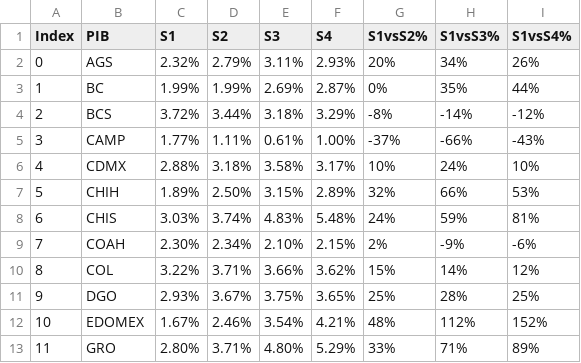
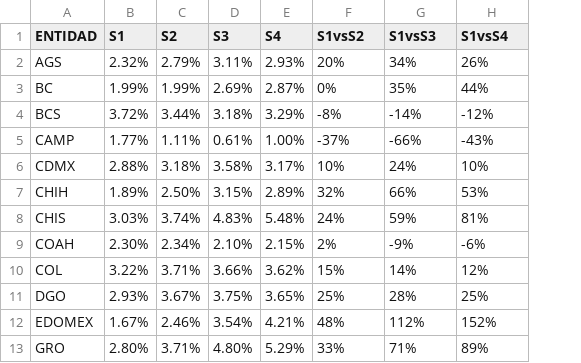
Before and after one commit to omgaldamez/finalWebSalud, a CSV file: dist/SexeniosPIB.csv, drawn as a sheet; only a part is shown; removed rows and columns are numbered as before the commit, all else as after; the diff names each change by its address in the sheet, - before the commit and + after, or states it on an @@ line.

Commit message:
VLOOKUP Entidad JSON d3

```diff
--- a/dist/SexeniosPIB.csv
+++ b/dist/SexeniosPIB.csv
-column A (Index), rows 2-13: 0 | 1 | 2 | 3 | 4 | 5 | 6 | 7 | 8 | 9 | 10 | 11
-A1: PIB
+A1: ENTIDAD
-F1: S1vsS2%
+F1: S1vsS2
-G1: S1vsS3%
+G1: S1vsS3
-H1: S1vsS4%
+H1: S1vsS4
```
Also changed, not shown: 7 other files.
